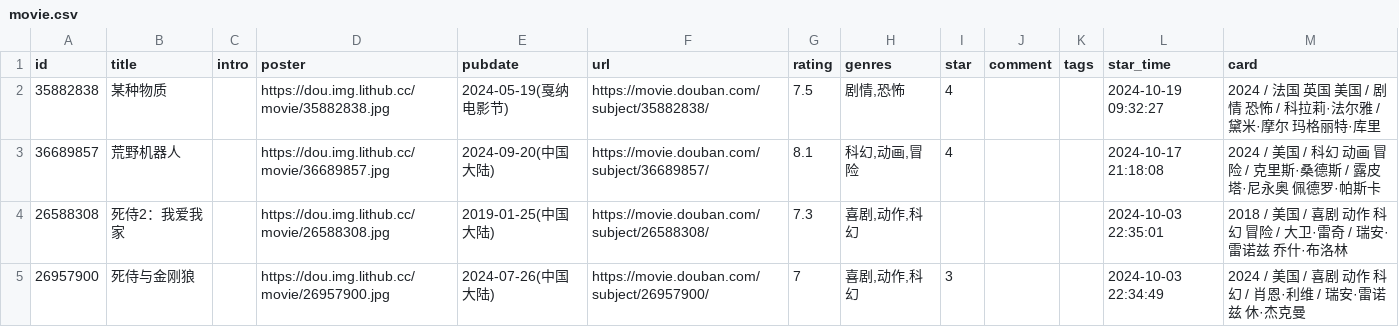
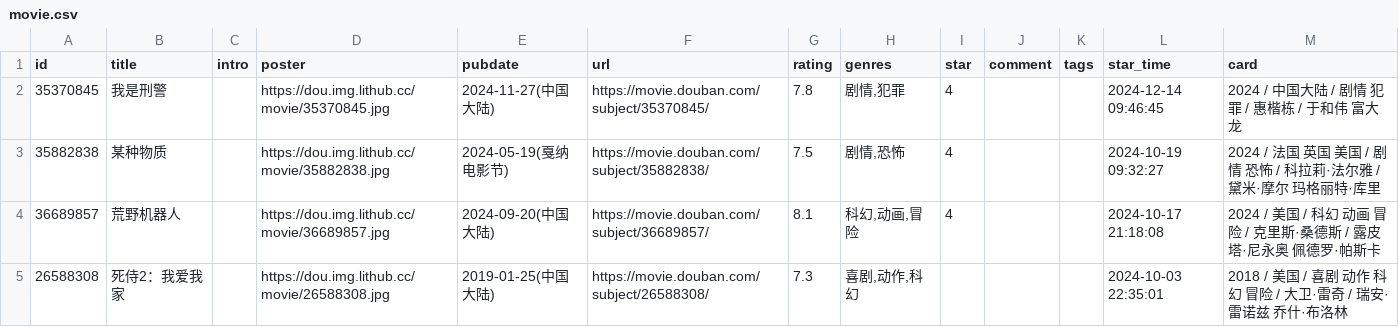
Before and after one commit to blue-isle/home, a CSV file: data/douban/movie.csv, drawn as a sheet; only a part is shown; the shorter side is filled out with more unchanged rows.

```diff
--- a/data/douban/movie.csv
+++ b/data/douban/movie.csv
@@ -1,2 +1,3 @@
 id,title,intro,poster,pubdate,url,rating,genres,star,comment,tags,star_time,card
+35370845,我是刑警,,https://dou.img.lithub.cc/movie/35370845.jpg,2024-11-27(中国大陆),https://movie.douban.com/subject/35370845/,7.8,"剧情,犯罪",4,,,2024-12-14 09:46:45,2024 / 中国大陆 / 剧情 犯罪 / 惠楷栋 / 于和伟 富大龙
 35882838,某种物质,,https://dou.img.lithub.cc/movie/35882838.jpg,2024-05-19(戛纳电影节),https://movie.douban.com/subject/35882838/,7.5,"剧情,恐怖",4,,,2024-10-19 09:32:27,2024 / 法国 英国 美国 / 剧情 恐怖 / 科拉莉·法尔雅 / 黛米·摩尔 玛格丽特·库里
```
Also changed, not shown: data/douban/book.csv.
